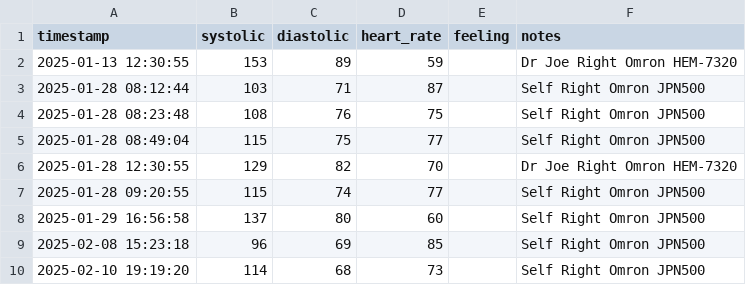
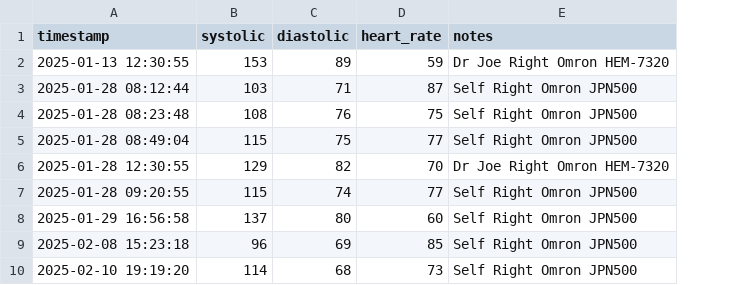
Before and after one commit to anusii/healthpod, a CSV file: integration_test/data/samsong_blood_pressure.csv, drawn as a sheet; the diff names each change by its address in the sheet, - before the commit and + after, or states it on an @@ line.

Commit message:
remove feeling entry and references

```diff
--- a/integration_test/data/samsong_blood_pressure.csv
+++ b/integration_test/data/samsong_blood_pressure.csv
-column E (feeling), empty
```
Also changed, not shown: 17 other files.
